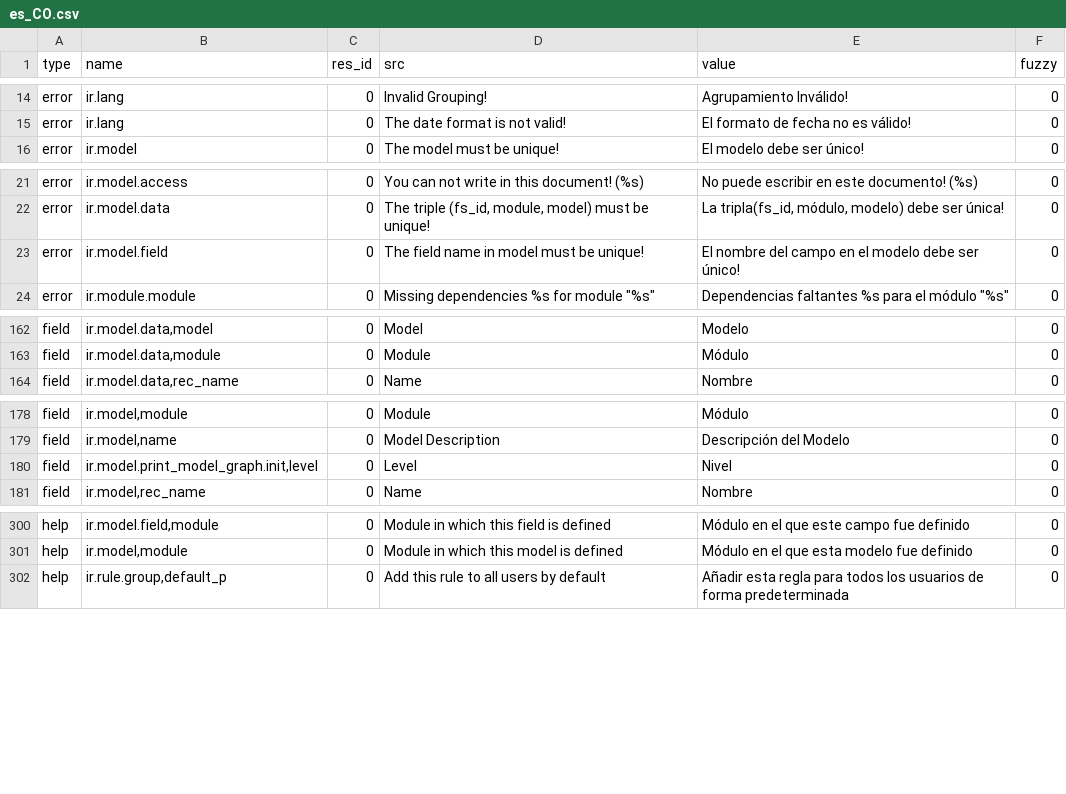
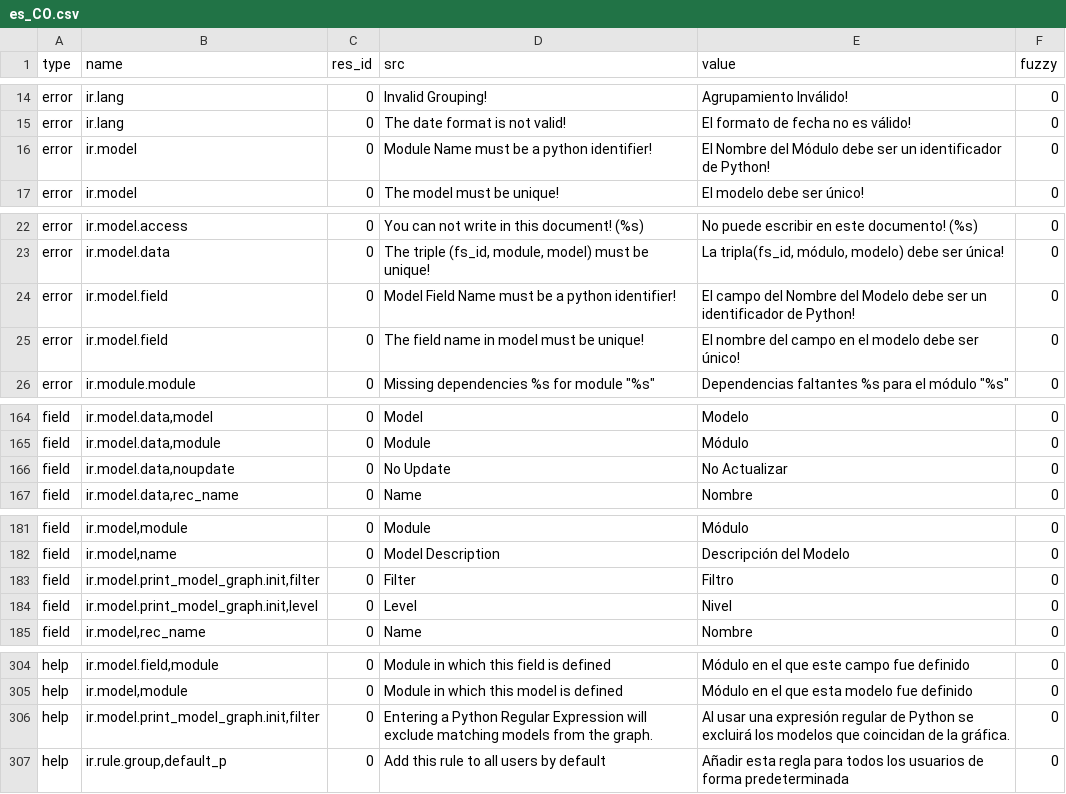
Before and after one commit to mediafactory/tryton_core_daemon, a CSV file: trytond/ir/es_CO.csv, drawn as a sheet; only a part is shown, gaps mark what is left out; the diff names each change by its address in the sheet, - before the commit and + after, or states it on an @@ line.

Commit message:
Updated es_CO translation

```diff
--- a/trytond/ir/es_CO.csv
+++ b/trytond/ir/es_CO.csv
+row 16: error | ir.model | 0 | Module Name must be a python identifier! | El Nombre del Módulo debe ser un identificador de Python! | 0
+row 24: error | ir.model.field | 0 | Model Field Name must be a python identifier! | El campo del Nombre del Modelo debe ser un identificador de Python! | 0
+row 166: field | ir.model.data,noupdate | 0 | No Update | No Actualizar | 0
+row 183: field | ir.model.print_model_graph.init,filter | 0 | Filter | Filtro | 0
+row 306: help | ir.model.print_model_graph.init,filter | 0 | Entering a Python Regular Expression will exclude matching models from the graph. | Al usar una expresión regular de Python se excluirá los modelos que coincidan de la gráfica. | 0
```
